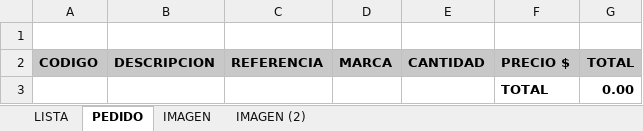
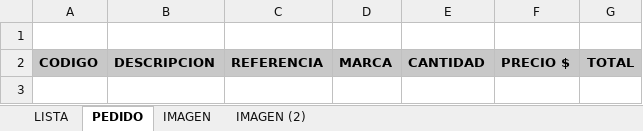
Before and after one commit to manuelhm1993/dm-extractor-lista-de-precios, an Excel workbook: PlantillaXLSLISTA.xlsm, sheet PEDIDO, drawn as a sheet; values as stored, in another font and other column widths than the file's, no borders; charts and pictures not drawn; the diff names each change by its address in the sheet, - before the commit and + after, or states it on an @@ line.

```diff
--- a/PlantillaXLSLISTA.xlsm (sheet PEDIDO)
+++ b/PlantillaXLSLISTA.xlsm (sheet PEDIDO)
-row 3:  |  |  |  |  | TOTAL | 0.00
```
Also changed, not shown: 1 other file.
